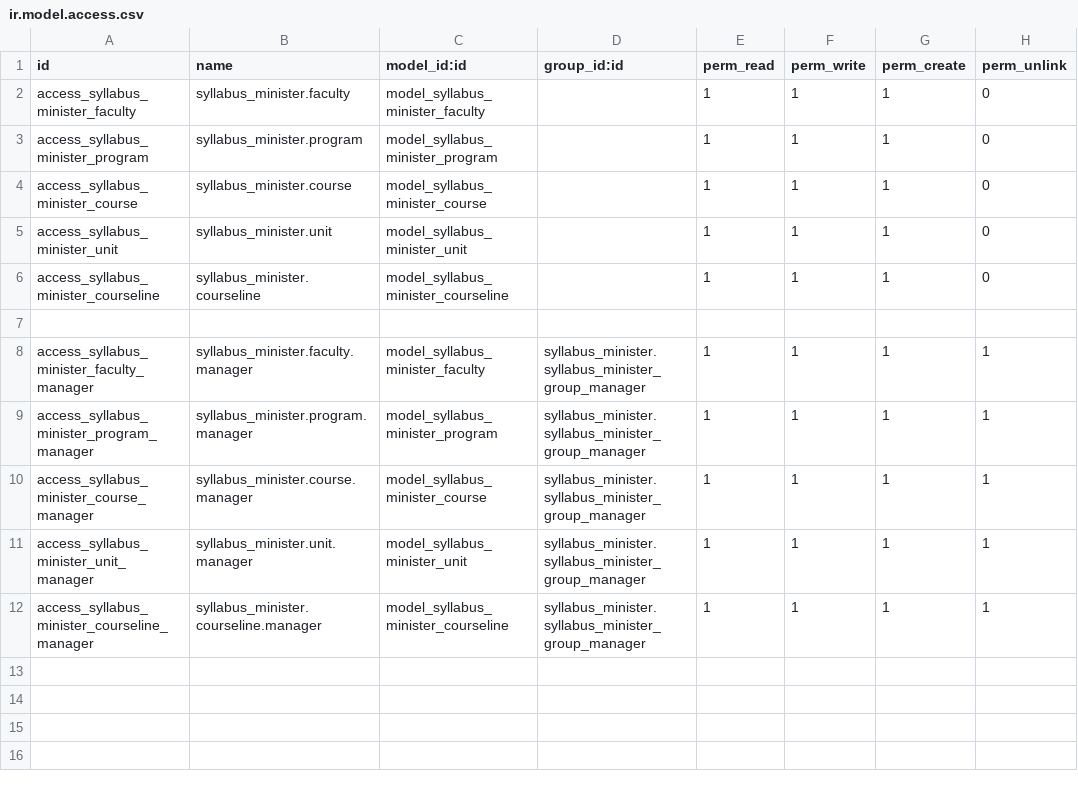
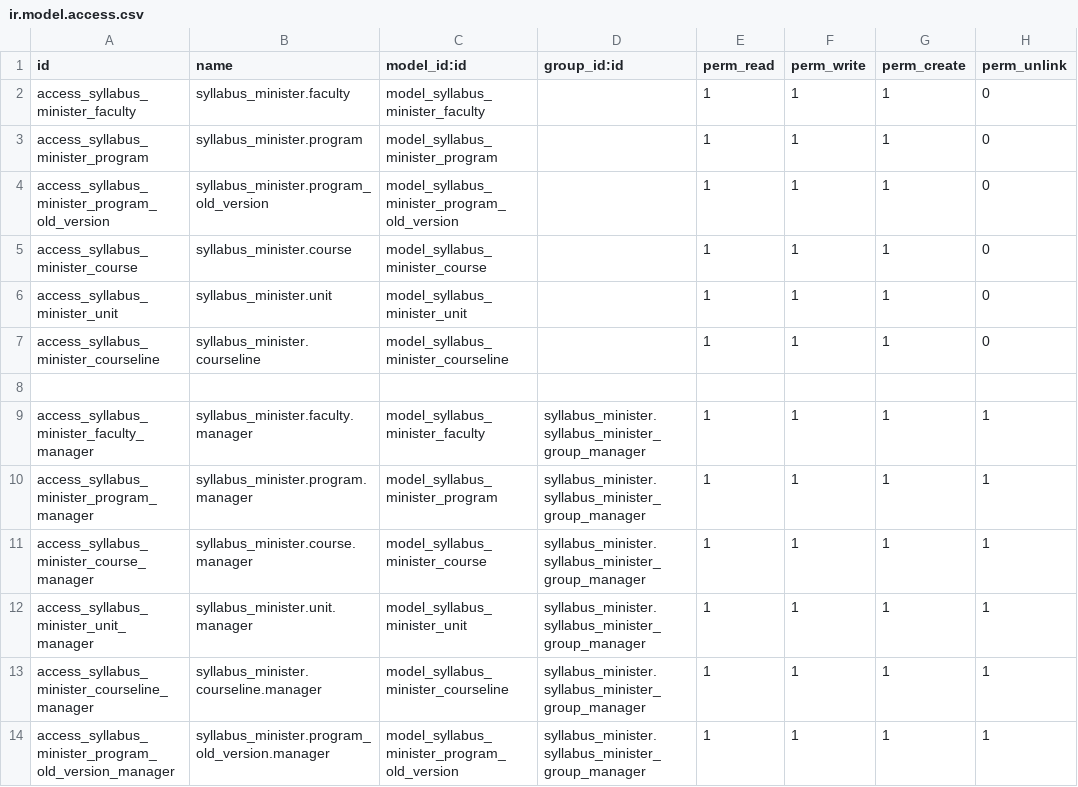
Before and after one commit to bishalgit/knowledge-syllabus, a CSV file: syllabus_minister/security/ir.model.access.csv, drawn as a sheet.

Commit message:
[FIX] syllabus_minister: fix old program version creation

```diff
--- a/syllabus_minister/security/ir.model.access.csv
+++ b/syllabus_minister/security/ir.model.access.csv
@@ -3,2 +3,3 @@ access_syllabus_minister_faculty,syllabus_minister.faculty,model_syllabus_minist
 access_syllabus_minister_program,syllabus_minister.program,model_syllabus_minister_program,,1,1,1,0
+access_syllabus_minister_program_old_version,syllabus_minister.program_old_version,model_syllabus_minister_program_old_version,,1,1,1,0
 access_syllabus_minister_course,syllabus_minister.course,model_syllabus_minister_course,,1,1,1,0
@@ -12 +13,2 @@ access_syllabus_minister_unit_manager,syllabus_minister.unit.manager,model_sylla
 access_syllabus_minister_courseline_manager,syllabus_minister.courseline.manager,model_syllabus_minister_courseline,syllabus_minister.syllabus_minister_group_manager,1,1,1,1
+access_syllabus_minister_program_old_version_manager,syllabus_minister.program_old_version.manager,model_syllabus_minister_program_old_version,syllabus_minister.syllabus_minister_group_manager,1,1,1,1
```
Also changed, not shown: 1 other file.
